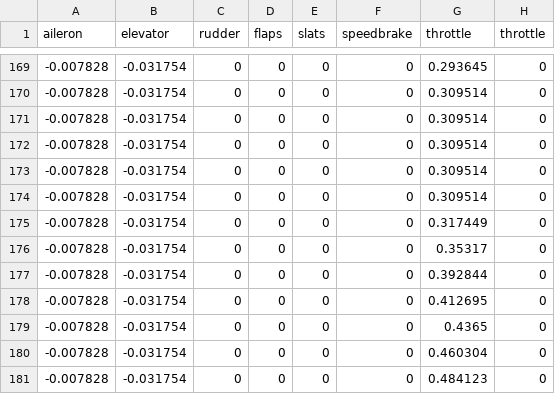
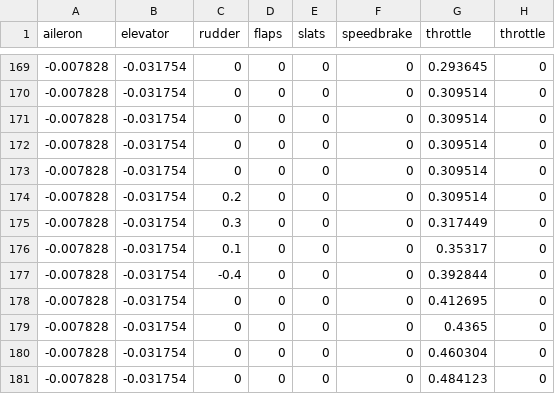
Before and after one commit to Shimoco7/FlightGearASE, a CSV file: resources/reg_flight.csv, drawn as a sheet; only a part is shown, gaps mark what is left out; the diff names each change by its address in the sheet, - before the commit and + after, or states it on an @@ line.

```diff
--- a/resources/reg_flight.csv
+++ b/resources/reg_flight.csv
-C174 (rudder): 0
+C174 (rudder): 0.2
-C175 (rudder): 0
+C175 (rudder): 0.3
-C176 (rudder): 0
+C176 (rudder): 0.1
-C177 (rudder): 0
+C177 (rudder): -0.4
```
Also changed, not shown: 3 other files.
